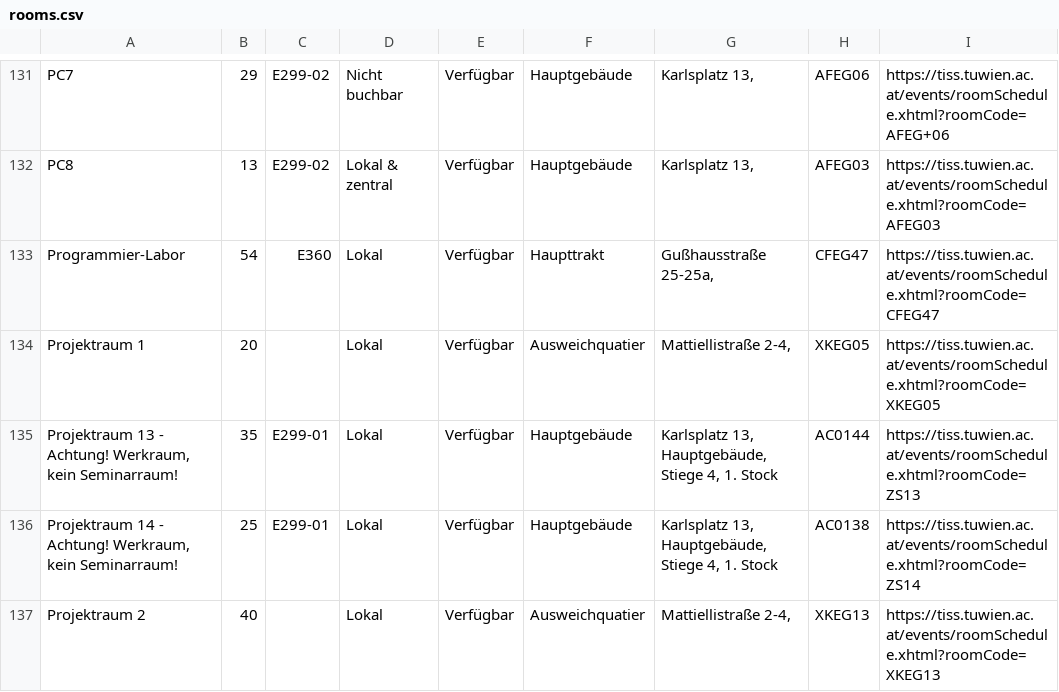
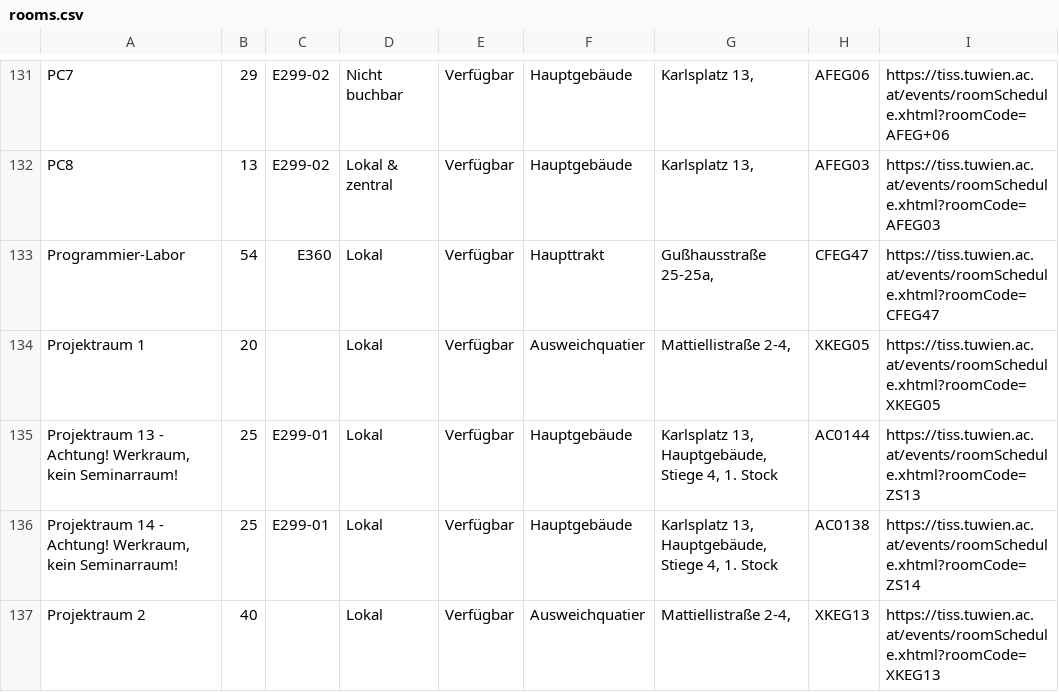
Before and after one commit to flofriday/better-tiss-calendar, a CSV file: app/resources/rooms.csv, drawn as a sheet; only a part is shown, gaps mark what is left out.

```diff
--- a/app/resources/rooms.csv
+++ b/app/resources/rooms.csv
@@ -134,3 +134,3 @@ Programmier-Labor,54,E360,Lokal,Verfügbar,Haupttrakt,"Gußhausstraße 25-25a,",
 Projektraum 1,20,,Lokal,Verfügbar,Ausweichquatier,"Mattiellistraße 2-4,",XKEG05,https://tiss.tuwien.ac.at/events/roomSchedule.xhtml?roomCode=XKEG05
-"Projektraum 13 - Achtung! Werkraum, kein Seminarraum!",35,E299-01,Lokal,Verfügbar,Hauptgebäude,"Karlsplatz 13, Hauptgebäude, Stiege 4, 1. Stock",AC0144,https://tiss.tuwien.ac.at/events/roomSchedule.xhtml?roomCode=ZS13
+"Projektraum 13 - Achtung! Werkraum, kein Seminarraum!",25,E299-01,Lokal,Verfügbar,Hauptgebäude,"Karlsplatz 13, Hauptgebäude, Stiege 4, 1. Stock",AC0144,https://tiss.tuwien.ac.at/events/roomSchedule.xhtml?roomCode=ZS13
 "Projektraum 14 - Achtung! Werkraum, kein Seminarraum!",25,E299-01,Lokal,Verfügbar,Hauptgebäude,"Karlsplatz 13, Hauptgebäude, Stiege 4, 1. Stock",AC0138,https://tiss.tuwien.ac.at/events/roomSchedule.xhtml?roomCode=ZS14
```
Also changed, not shown: app/resources/courses.csv, 1 other file.
